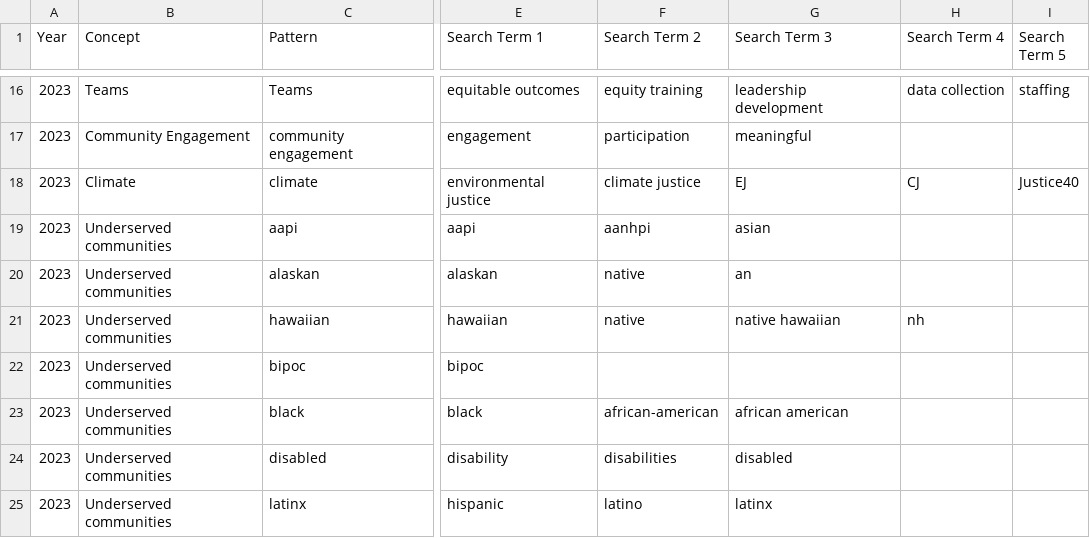
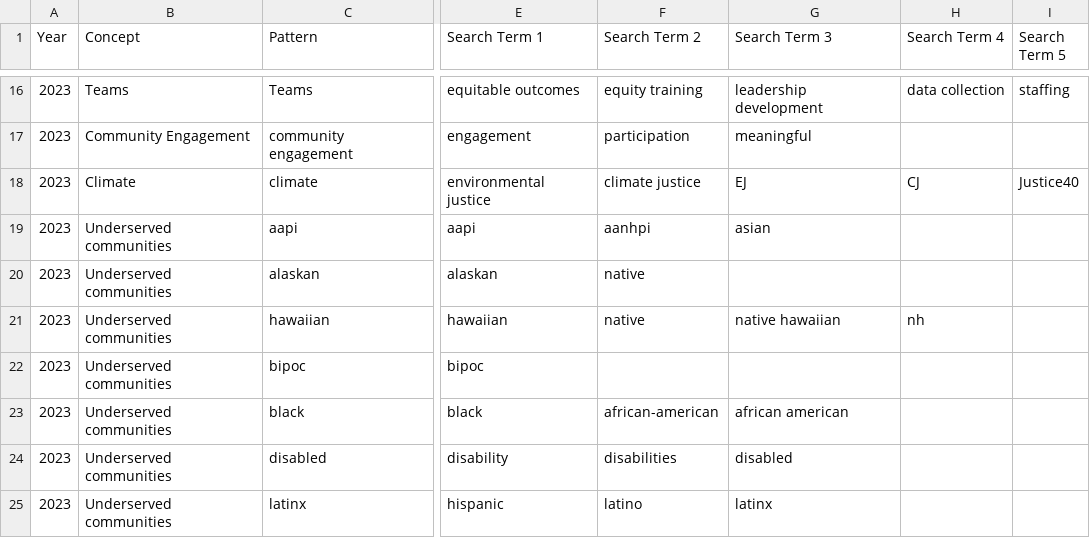
Before and after one commit to UI-Research/equity-action-plans-dashboard, a CSV file: data/search_terms.csv, drawn as a sheet; only a part is shown, gaps mark what is left out; the diff names each change by its address in the sheet, - before the commit and + after, or states it on an @@ line.

Commit message:
Remove an from alaskan search terms

```diff
--- a/data/search_terms.csv
+++ b/data/search_terms.csv
-G20 (Search Term 3): an
+G20 (Search Term 3): (empty)
```
